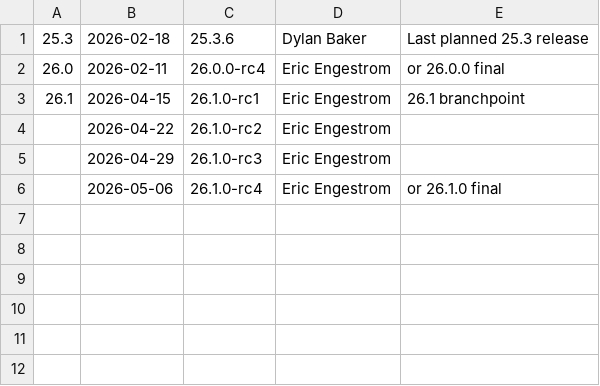
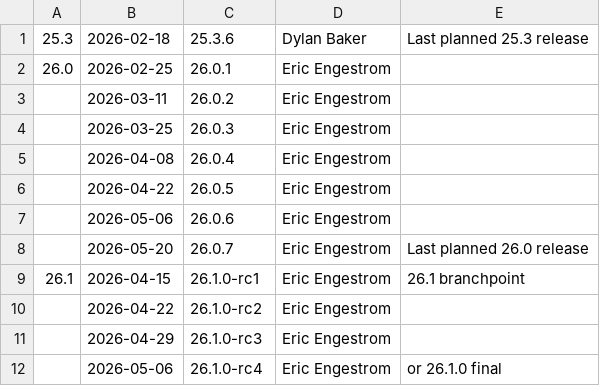
Before and after one commit to codacy-open-source-projects-scans/mesa, a CSV file: docs/release-calendar.csv, drawn as a sheet.

```diff
--- a/docs/release-calendar.csv
+++ b/docs/release-calendar.csv
@@ -1,3 +1,9 @@
 25.3,2026-02-18,25.3.6,Dylan Baker,Last planned 25.3 release
-26.0,2026-02-11,26.0.0-rc4,Eric Engestrom,or 26.0.0 final
+26.0,2026-02-25,26.0.1,Eric Engestrom,
+,2026-03-11,26.0.2,Eric Engestrom,
+,2026-03-25,26.0.3,Eric Engestrom,
+,2026-04-08,26.0.4,Eric Engestrom,
+,2026-04-22,26.0.5,Eric Engestrom,
+,2026-05-06,26.0.6,Eric Engestrom,
+,2026-05-20,26.0.7,Eric Engestrom,Last planned 26.0 release
 26.1,2026-04-15,26.1.0-rc1,Eric Engestrom,26.1 branchpoint
```
Also changed, not shown: 41 other files.
